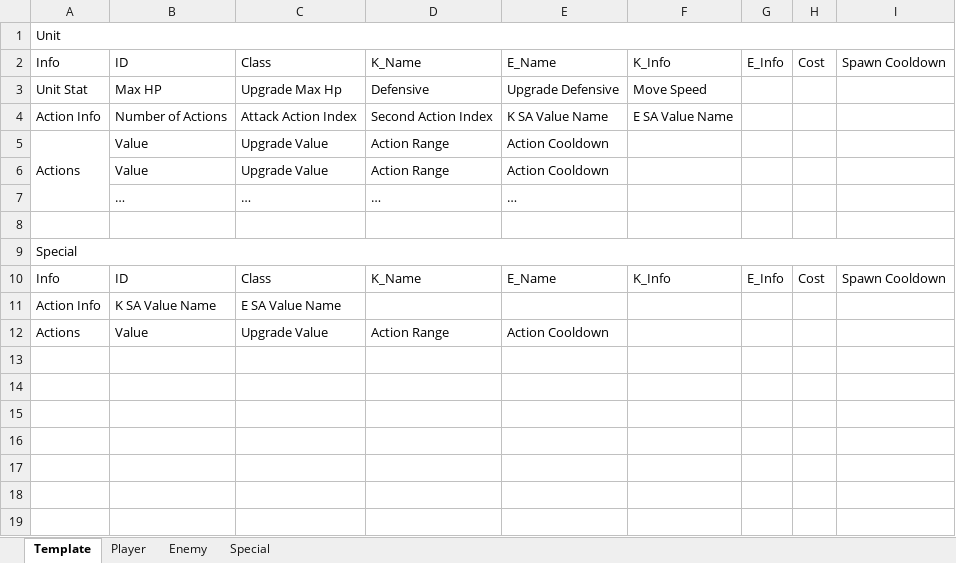
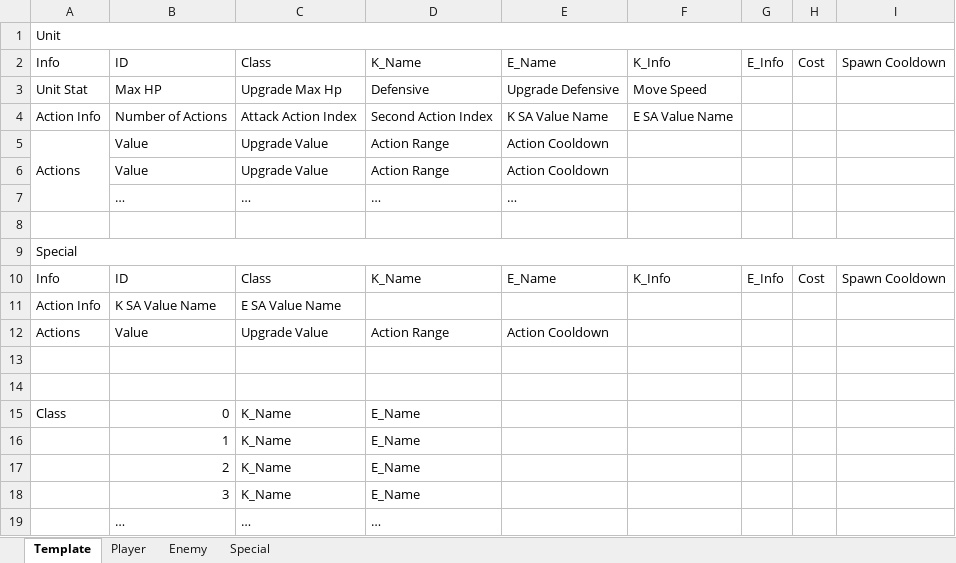
Before and after one commit to mynameisjinhohong/HotSix, an Excel workbook: Plan/GameData/UnitDatabase_v03.xlsx, sheet Template, drawn as a sheet; values as stored, in another font and other column widths than the file's, no cell formats; the diff names each change by its address in the sheet, - before the commit and + after, or states it on an @@ line.

Commit message:
유닛 데이터셋 수정

```diff
--- a/Plan/GameData/UnitDatabase_v03.xlsx (sheet Template)
+++ b/Plan/GameData/UnitDatabase_v03.xlsx (sheet Template)
+row 13: (empty)
+row 14: (empty)
+row 15: Class | 0 | K_Name | E_Name
+row 16:  | 1 | K_Name | E_Name
+row 17:  | 2 | K_Name | E_Name
+row 18:  | 3 | K_Name | E_Name
+row 19:  | … | … | …
```
Also changed, not shown: cell formats.
